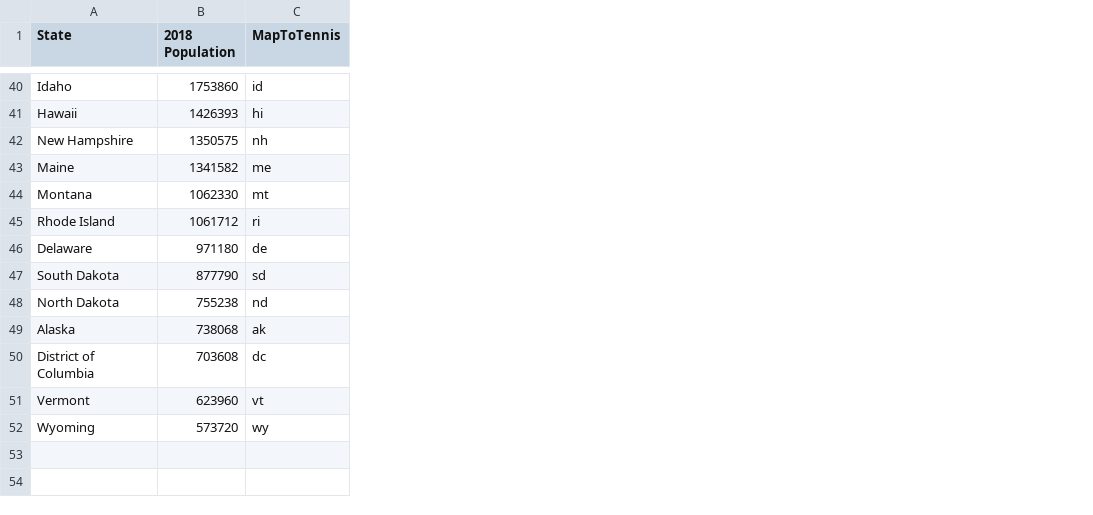
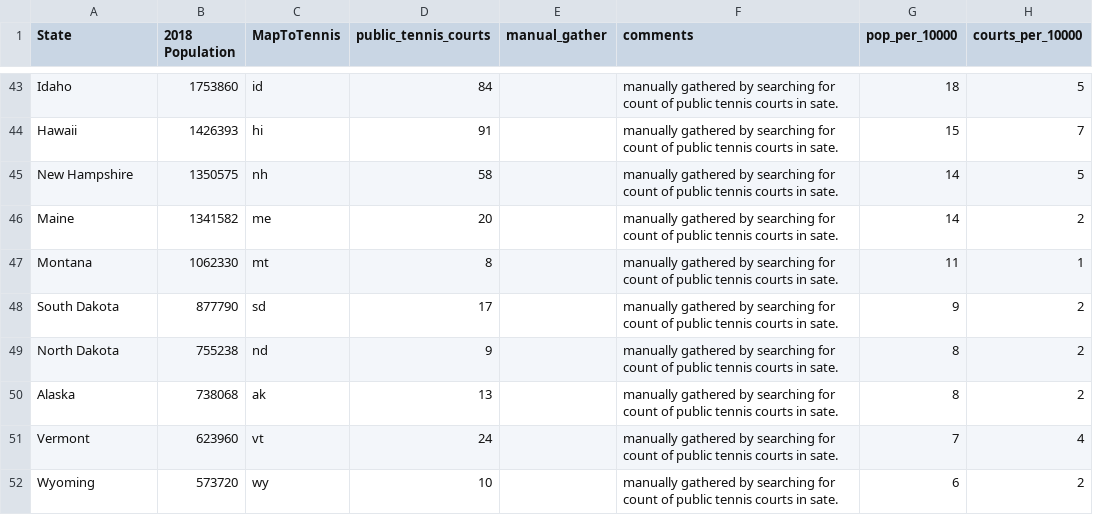
Before and after one commit to apfleegor/project-1-group-4, a CSV file: Resources/state_populations_2018.csv, drawn as a sheet; only a part is shown, gaps mark what is left out; the diff covers the shown part only; the diff names each change by its address in the sheet, - before the commit and + after, or states it on an @@ line.

Commit message:
added source comments to state_populations_2018 csv and merged in tennis court summary data; also added a Chuck sandbox file to set up import to bandas and play with data

```diff
--- a/Resources/state_populations_2018.csv
+++ b/Resources/state_populations_2018.csv
+column D (public_tennis_courts), rows 43-52: 84 | 91 | 58 | 20 | 8 | 17 | 9 | 13 | 24 | 10
+column E (manual_gather), empty
+column F (comments), rows 43-52: all manually gathered by searching for count of public tennis courts in sate.
+column G (pop_per_10000), rows 43-52: 18 | 15 | 14 | 14 | 11 | 9 | 8 | 8 | 7 | 6
+column H (courts_per_10000), rows 43-52: 5 | 7 | 5 | 2 | 1 | 2 | 2 | 2 | 4 | 2
@@ row 45 moved to row 30: Rhode Island @@
@@ row 46 moved to row 32: Delaware @@
@@ row 50 moved to row 7: District of Columbia @@
```
Also changed, not shown: 22 moved rows elsewhere in this file.
